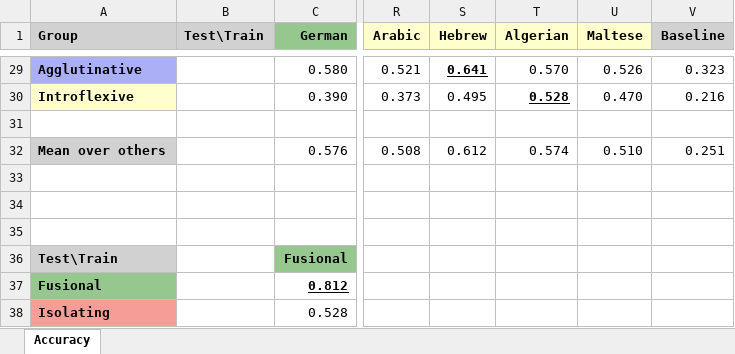
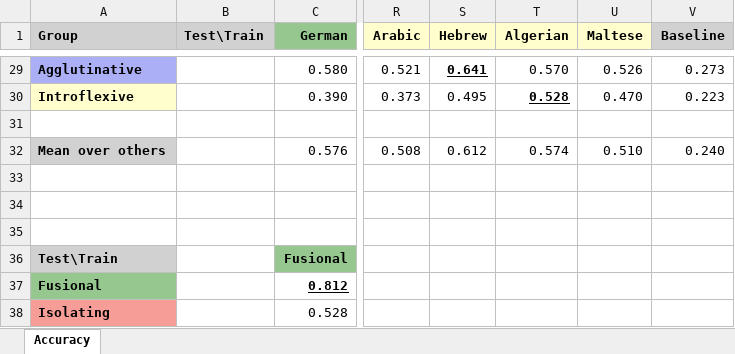
Before and after one commit to jerbarnes/typology_of_crosslingual, an Excel workbook: results/acl/mbert/results_pos_postprocessed.xlsx, sheet Accuracy, drawn as a sheet; only a part is shown, gaps mark what is left out; values as stored, in another font and other column widths than the file's, no borders; the diff covers the shown part only; the diff names each change by its address in the sheet, - before the commit and + after, or states it on an @@ line.

```diff
--- a/results/acl/mbert/results_pos_postprocessed.xlsx (sheet Accuracy)
+++ b/results/acl/mbert/results_pos_postprocessed.xlsx (sheet Accuracy)
-V29 (Baseline): 0.323
+V29 (Baseline): 0.273
-V30 (Baseline): 0.216
+V30 (Baseline): 0.223
-V32 (Baseline): 0.251
+V32 (Baseline): 0.240
```
Also changed, not shown: 12 edited cells elsewhere in this sheet, results/acl-pretrain/baselines_pos.xlsx, results/acl-pretrain/mbert/results_pos_postprocessed.xlsx, 3 other files.
